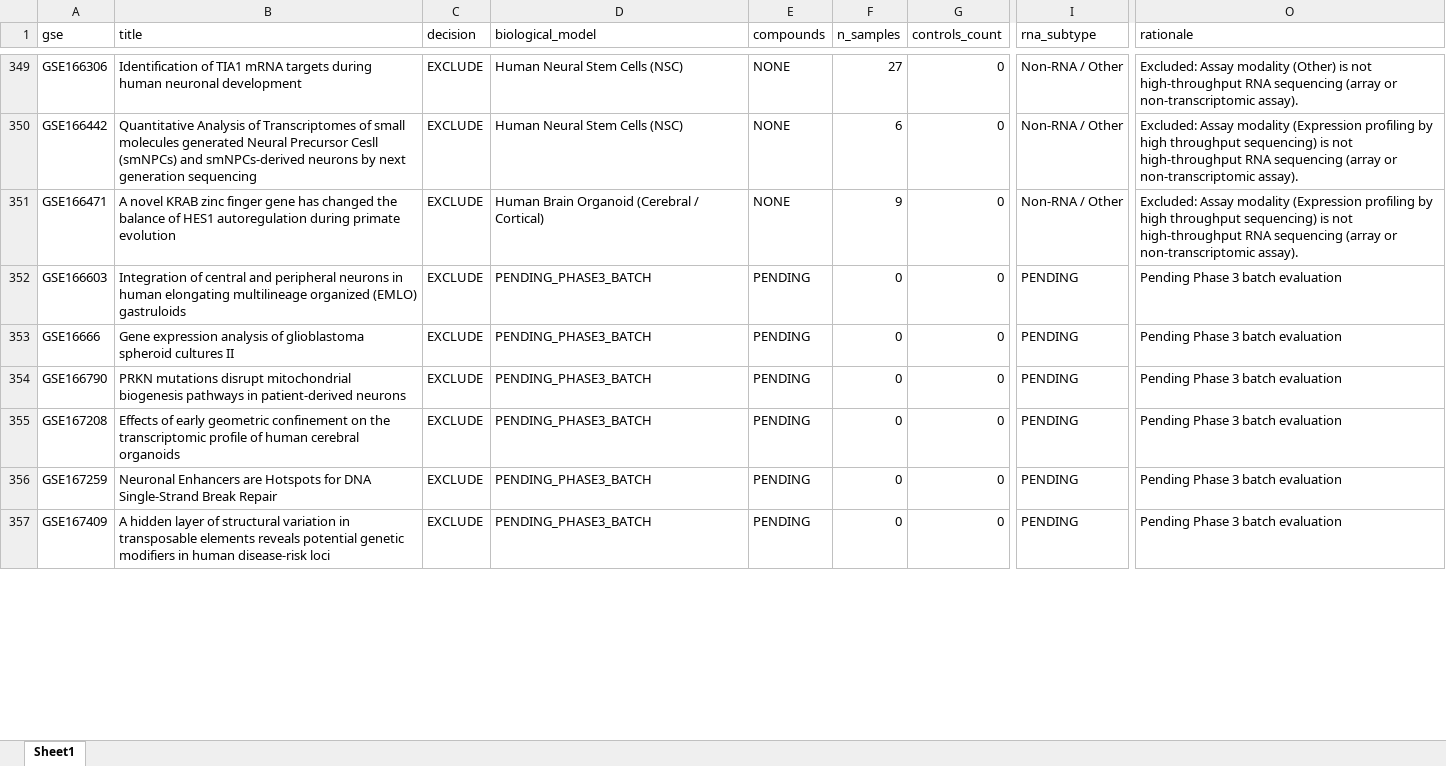
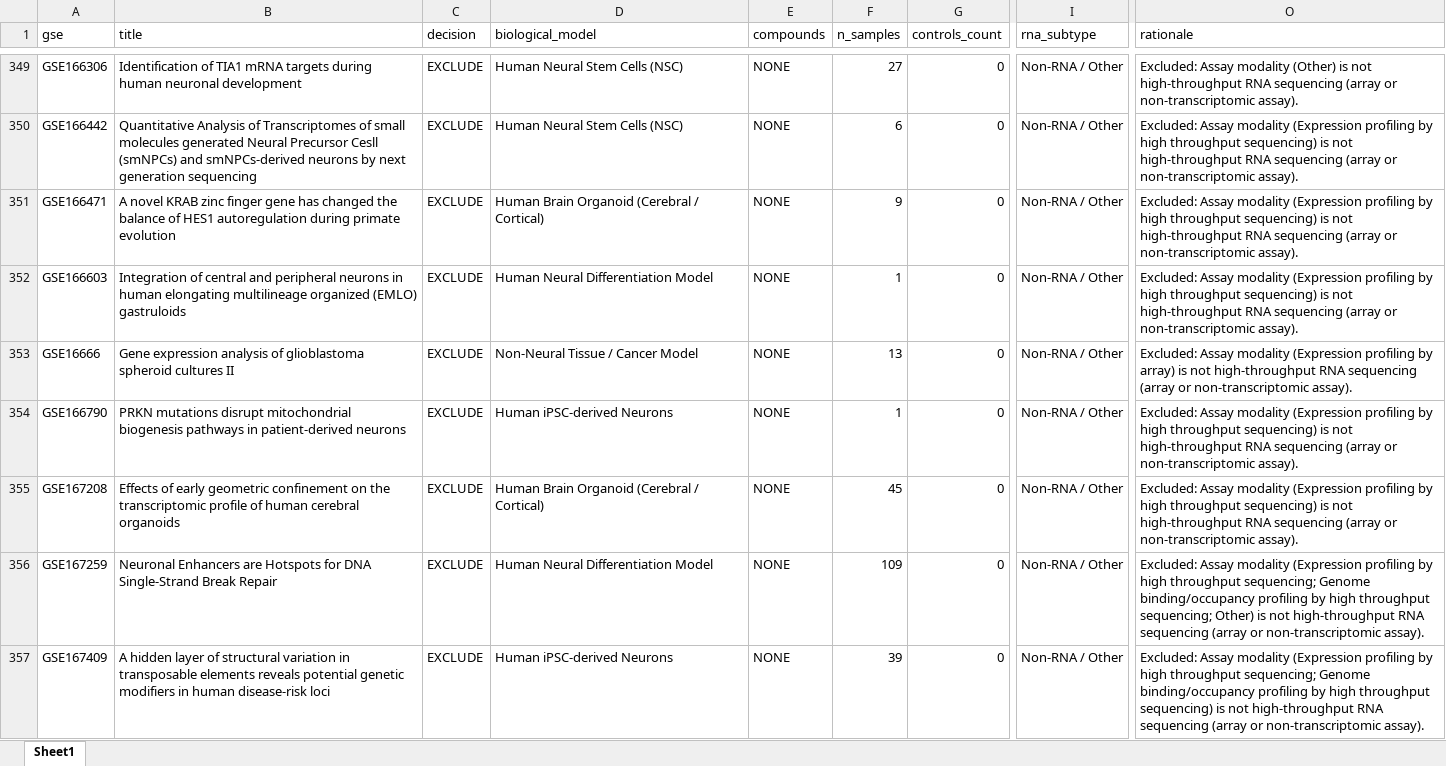
Before and after one commit to bioprintingLabsInc/DNT-Organoid-AI, an Excel workbook: data/metadata/dnt_master_dataset_inventory.xlsx, sheet Sheet1, drawn as a sheet; only a part is shown, gaps mark what is left out; values as stored, in another font and other column widths than the file's, no borders; the diff covers the shown part only; the diff names each change by its address in the sheet, - before the commit and + after, or states it on an @@ line.

```diff
--- a/data/metadata/dnt_master_dataset_inventory.xlsx (sheet Sheet1)
+++ b/data/metadata/dnt_master_dataset_inventory.xlsx (sheet Sheet1)
-D352 (biological_model): PENDING_PHASE3_BATCH
+D352 (biological_model): Human Neural Differentiation Model
-E352:E357 (compounds): PENDING
+E352:E357 (compounds): NONE
-F352 (n_samples): 0
+F352 (n_samples): 1
-I352:I357 (rna_subtype): PENDING
+I352:I357 (rna_subtype): Non-RNA / Other
-O352 (rationale): Pending Phase 3 batch evaluation
+O352 (rationale): Excluded: Assay modality (Expression profiling by high throughput sequencing) is not high-throughput RNA sequencing (array or non-transcriptomic assay).
-D353 (biological_model): PENDING_PHASE3_BATCH
+D353 (biological_model): Non-Neural Tissue / Cancer Model
-F353 (n_samples): 0
+F353 (n_samples): 13
-O353 (rationale): Pending Phase 3 batch evaluation
+O353 (rationale): Excluded: Assay modality (Expression profiling by array) is not high-throughput RNA sequencing (array or non-transcriptomic assay).
-D354 (biological_model): PENDING_PHASE3_BATCH
+D354 (biological_model): Human iPSC-derived Neurons
-F354 (n_samples): 0
+F354 (n_samples): 1
-O354:O355 (rationale): Pending Phase 3 batch evaluation
+O354:O355 (rationale): Excluded: Assay modality (Expression profiling by high throughput sequencing) is not high-throughput RNA sequencing (array or non-transcriptomic assay).
-D355 (biological_model): PENDING_PHASE3_BATCH
+D355 (biological_model): Human Brain Organoid (Cerebral / Cortical)
-F355 (n_samples): 0
+F355 (n_samples): 45
-D356 (biological_model): PENDING_PHASE3_BATCH
+D356 (biological_model): Human Neural Differentiation Model
-F356 (n_samples): 0
+F356 (n_samples): 109
-O356 (rationale): Pending Phase 3 batch evaluation
+O356 (rationale): Excluded: Assay modality (Expression profiling by high throughput sequencing; Genome binding/occupancy profiling by high throughput sequencing; Other) is not high-throughput RNA sequencing (array or non-transcriptomic assay).
-D357 (biological_model): PENDING_PHASE3_BATCH
+D357 (biological_model): Human iPSC-derived Neurons
-F357 (n_samples): 0
+F357 (n_samples): 39
-O357 (rationale): Pending Phase 3 batch evaluation
+O357 (rationale): Excluded: Assay modality (Expression profiling by high throughput sequencing; Genome binding/occupancy profiling by high throughput sequencing) is not high-throughput RNA sequencing (array or non-transcriptomic assay).
```
Also changed, not shown: 223 edited cells elsewhere in this sheet, outputs/verification/phase3/phase3_decision_log.xlsx, outputs/verification/phase3/phase3_master_inventory.xlsx, 8 other files.
